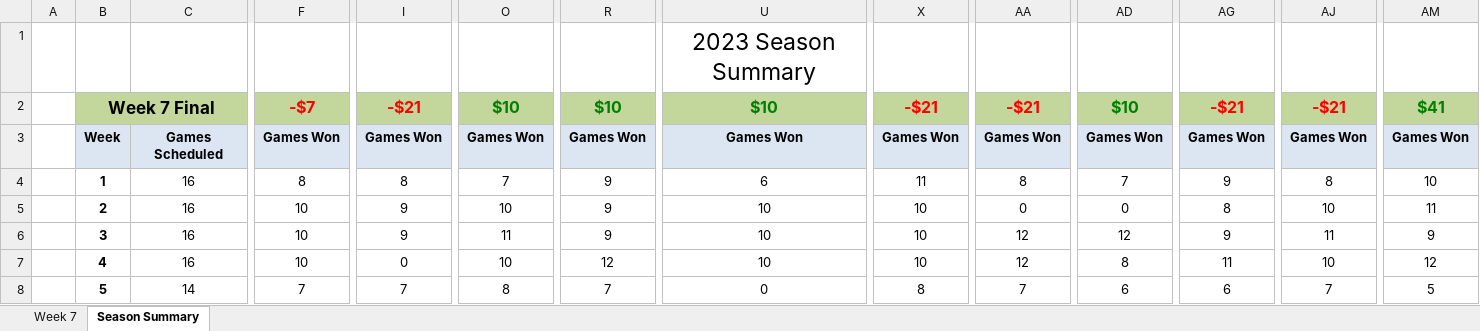
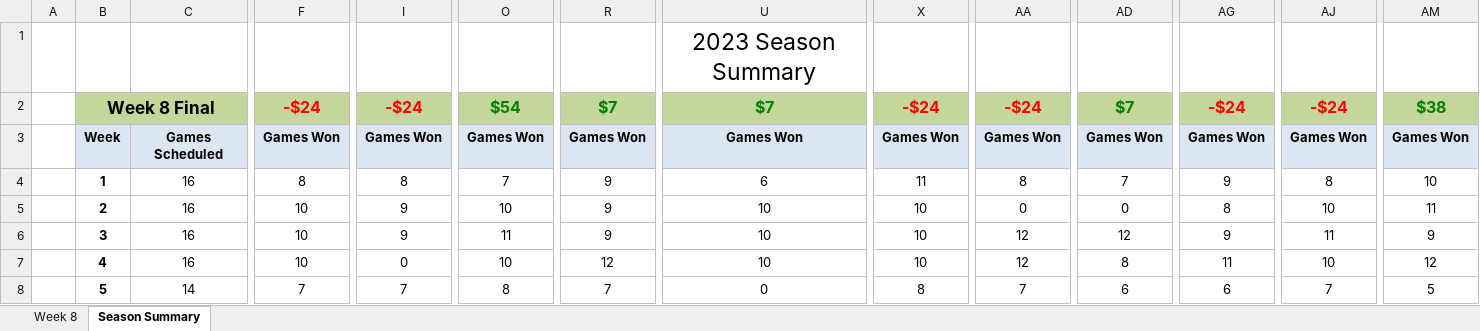
Before and after one commit to jlwebpages/fp, an Excel workbook: regular_season_final.xlsm, sheet Season Summary, drawn as a sheet; only a part is shown, gaps mark what is left out; values as stored, in another font and other column widths than the file's, no borders; conditional formats not drawn; the diff covers the shown part only; the diff names each change by its address in the sheet, - before the commit and + after, or states it on an @@ line.

Commit message:
2023 Week 8 Final update.

```diff
--- a/regular_season_final.xlsm (sheet Season Summary)
+++ b/regular_season_final.xlsm (sheet Season Summary)
@@ sheet tab hidden: Week 7 @@
@@ sheet tab unhidden: Week 8 @@
-B2: Week 7 Final
+B2: Week 8 Final
-F2: -$7
+F2: -$24
-I2: -$21
+I2: -$24
-O2: $10
+O2: $54
-R2: $10
+R2: $7
-U2: $10
+U2: $7
-X2: -$21
+X2: -$24
-AA2: -$21
+AA2: -$24
-AD2: $10
+AD2: $7
-AG2: -$21
+AG2: -$24
-AJ2: -$21
+AJ2: -$24
-AM2: $41
+AM2: $38
```
Also changed, not shown: 10 added rows, 10 removed rows and 15 edited cells elsewhere in this sheet, formulas that keep their value, hidden cells, 4 other files.
